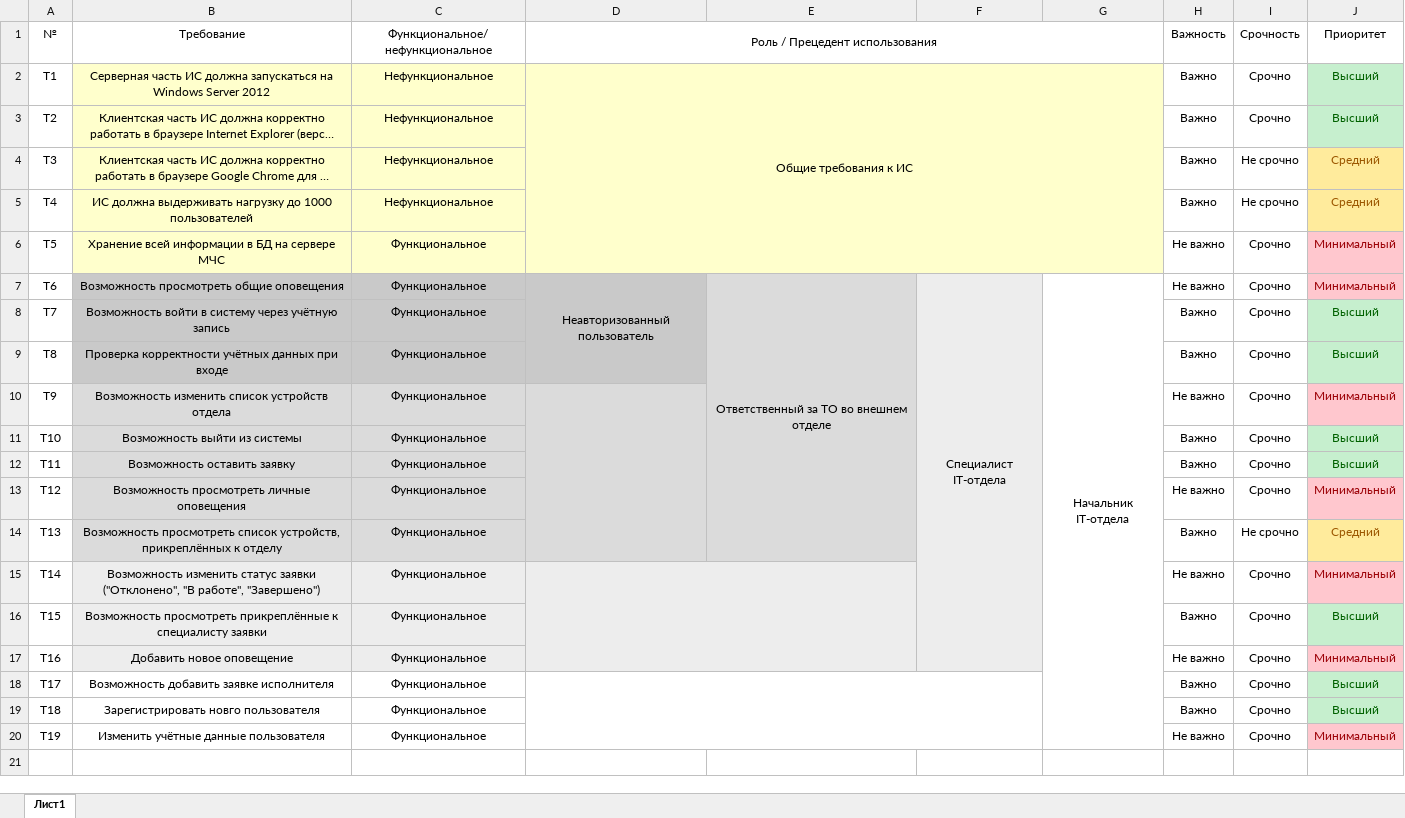
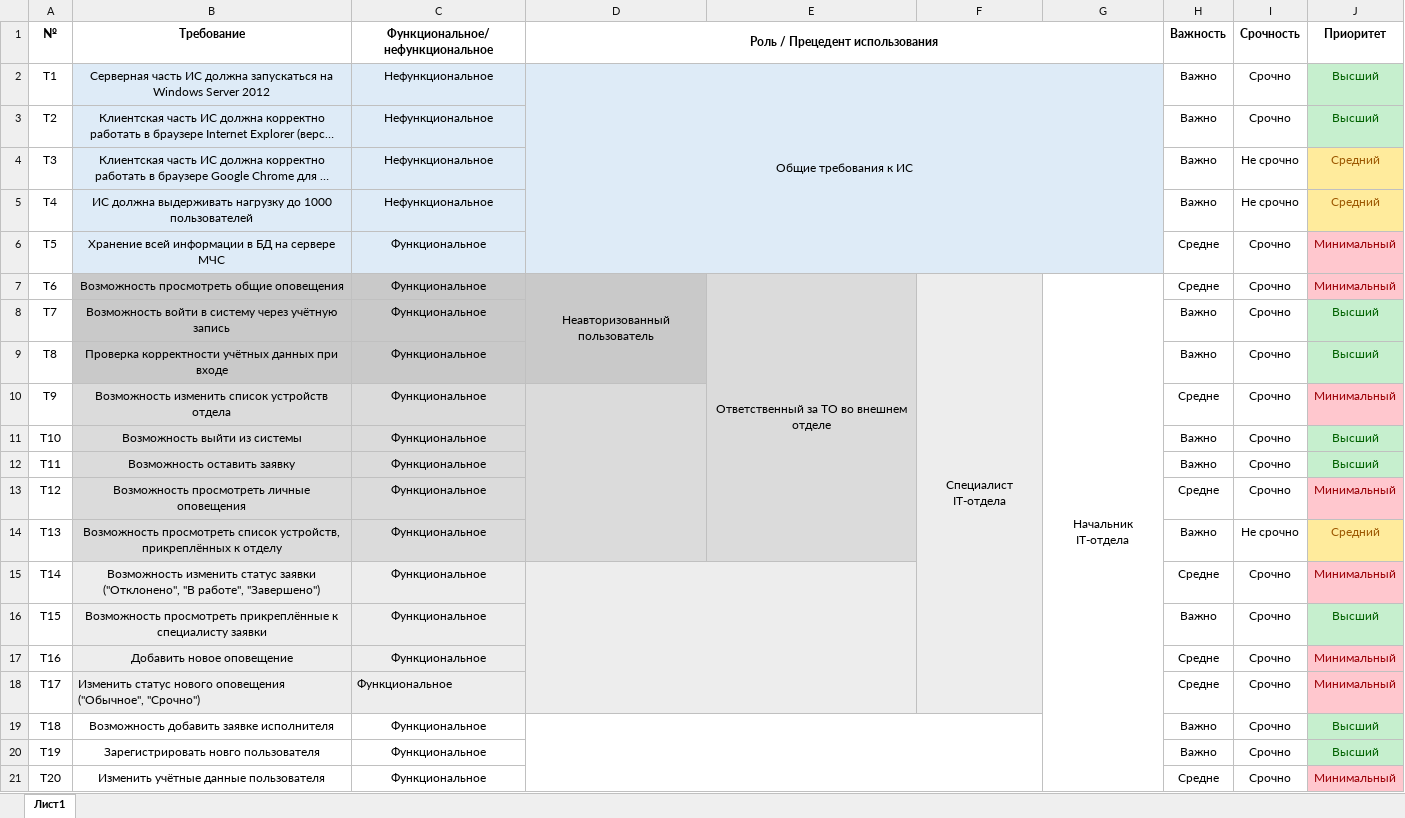
Before and after one commit to Glazkoff/prog_engine-5, an Excel workbook: Часть 1,2 (выявление требований, их приоритет).xlsx, sheet Лист1, drawn as a sheet; long unchanged cells end in …; values as stored, in another font and other column widths than the file's, no borders; removed rows and columns are numbered as before the commit, all else as after; the diff names each change by its address in the sheet, - before the commit and + after, or states it on an @@ line.

```diff
--- a/Часть 1,2 (выявление требований, их приоритет).xlsx (sheet Лист1)
+++ b/Часть 1,2 (выявление требований, их приоритет).xlsx (sheet Лист1)
-A1:D1 bold: off
+A1:D1 bold: on
-H1:J1 bold: off
+H1:J1 bold: on
-B2:G6 fill: #FFFFCC
+B2:G6 fill: #DEEBF7
-H6:H7 (Важность): Не важно
+H6:H7 (Важность): Средне
-F7:F17 merged
+F7:F18 merged
-H10 (Важность): Не важно
+H10 (Важность): Средне
-H13 (Важность): Не важно
+H13 (Важность): Средне
-D15:E17 merged
+D15:E18 merged
-H15 (Важность): Не важно
+H15 (Важность): Средне
-H17 (Важность): Не важно
+H17 (Важность): Средне
-B18 (Требование): Возможность добавить заявке исполнителя
+B18 (Требование): Изменить статус нового оповещения ("Обычное", "Срочно")
-B18:F18 fill: none
+B18:F18 fill: #EDEDED
-B18:C18 alignment: center
+B18:C18 alignment: left
-D18:F20 merged
-H18 (Важность): Важно
+H18 (Важность): Средне
-J18 (Приоритет): Высший
+J18 (Приоритет): Минимальный
@@ J18 fill: #C6EFCE → #FFC7CE, text colour: #006100 → #9C0006 @@
-B19 (Требование): Зарегистрировать новго пользователя
+B19 (Требование): Возможность добавить заявке исполнителя
+D19:F21 merged
-B20 (Требование): Изменить учётные данные пользователя
+B20 (Требование): Зарегистрировать новго пользователя
-H20 (Важность): Не важно
+H20 (Важность): Важно
-J20 (Приоритет): Минимальный
+J20 (Приоритет): Высший
@@ J20 fill: #FFC7CE → #C6EFCE, text colour: #9C0006 → #006100 @@
+row 21: Т20 | Изменить учётные данные пользователя | Функциональное |  |  |  |  | Средне | Срочно | Минимальный
```
Also changed, not shown: 1 other file.
